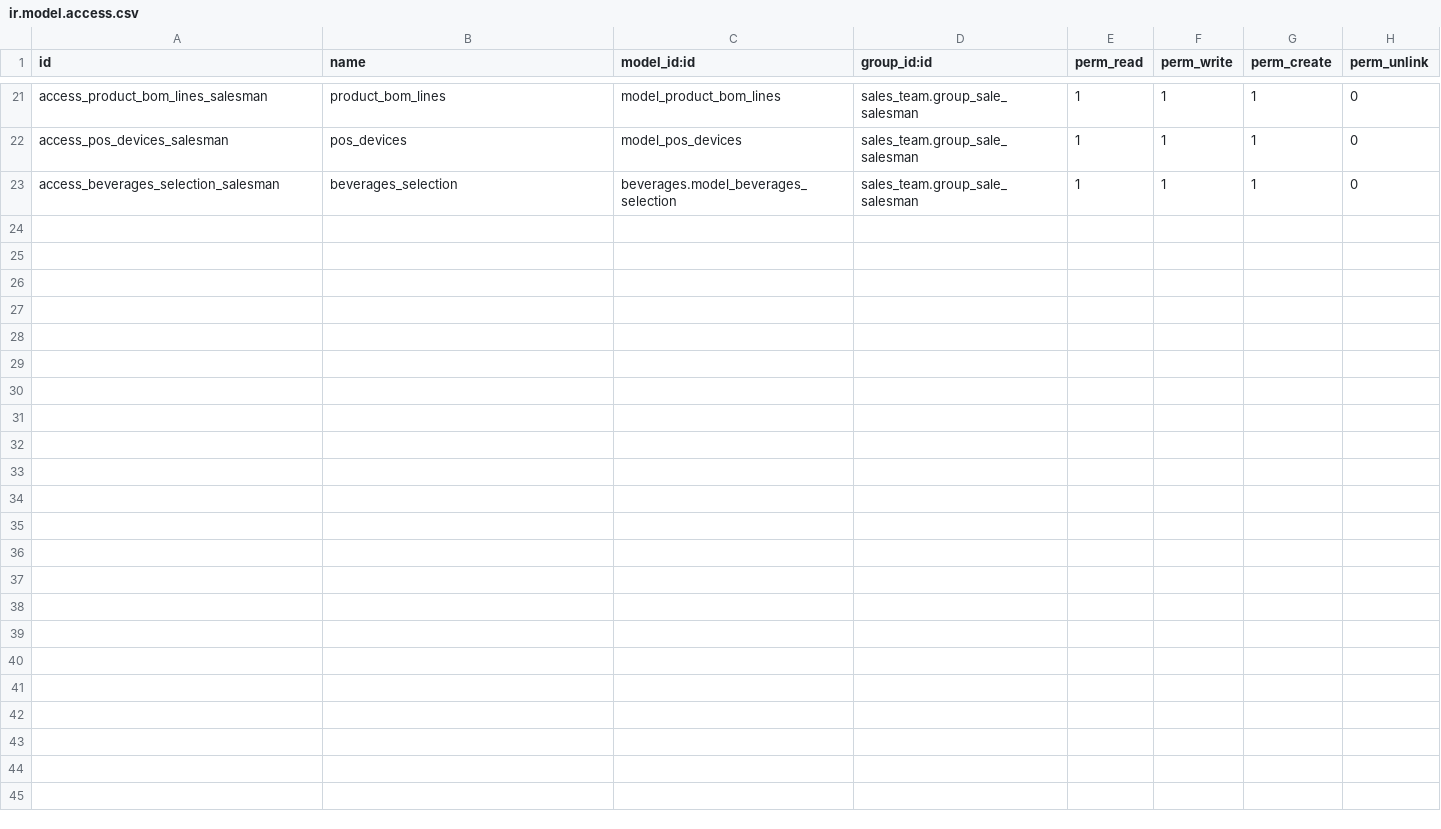
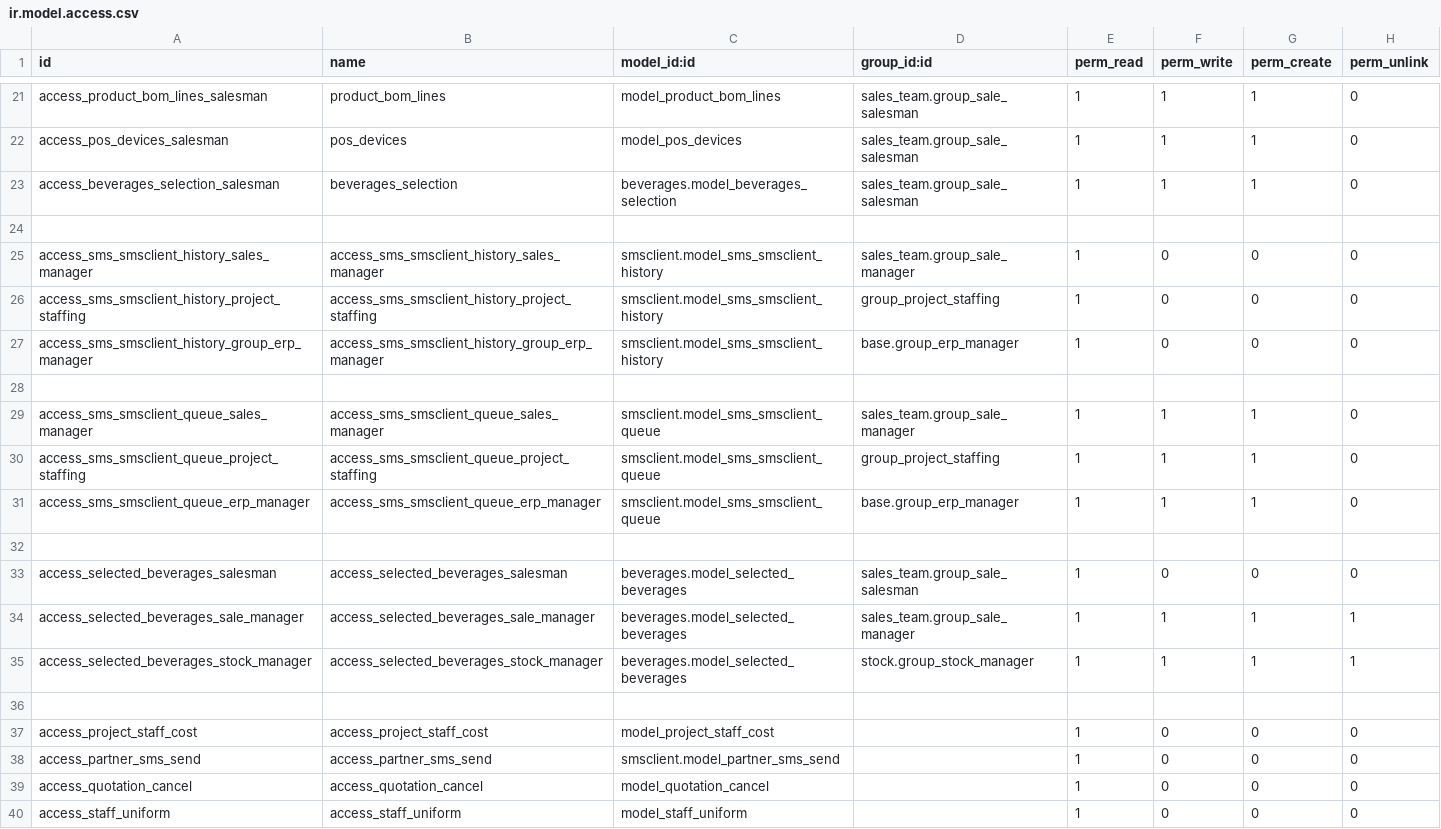
Before and after one commit to StrategicDimensions/ThirstUAT, a CSV file: kt_thirst_customization/security/ir.model.access.csv, drawn as a sheet; only a part is shown, gaps mark what is left out; the diff names each change by its address in the sheet, - before the commit and + after, or states it on an @@ line.

```diff
--- a/kt_thirst_customization/security/ir.model.access.csv
+++ b/kt_thirst_customization/security/ir.model.access.csv
+row 24: (empty)
+row 25: access_sms_smsclient_history_sales_manager | access_sms_smsclient_history_sales_manager | smsclient.model_sms_smsclient_history | sales_team.group_sale_manager | 1 | 0 | 0 | 0
+row 26: access_sms_smsclient_history_project_staffing | access_sms_smsclient_history_project_staffing | smsclient.model_sms_smsclient_history | group_project_staffing | 1 | 0 | 0 | 0
+row 27: access_sms_smsclient_history_group_erp_manager | access_sms_smsclient_history_group_erp_manager | smsclient.model_sms_smsclient_history | base.group_erp_manager | 1 | 0 | 0 | 0
+row 28: (empty)
+row 29: access_sms_smsclient_queue_sales_manager | access_sms_smsclient_queue_sales_manager | smsclient.model_sms_smsclient_queue | sales_team.group_sale_manager | 1 | 1 | 1 | 0
+row 30: access_sms_smsclient_queue_project_staffing | access_sms_smsclient_queue_project_staffing | smsclient.model_sms_smsclient_queue | group_project_staffing | 1 | 1 | 1 | 0
+row 31: access_sms_smsclient_queue_erp_manager | access_sms_smsclient_queue_erp_manager | smsclient.model_sms_smsclient_queue | base.group_erp_manager | 1 | 1 | 1 | 0
+row 32: (empty)
+row 33: access_selected_beverages_salesman | access_selected_beverages_salesman | beverages.model_selected_beverages | sales_team.group_sale_salesman | 1 | 0 | 0 | 0
+row 34: access_selected_beverages_sale_manager | access_selected_beverages_sale_manager | beverages.model_selected_beverages | sales_team.group_sale_manager | 1 | 1 | 1 | 1
+row 35: access_selected_beverages_stock_manager | access_selected_beverages_stock_manager | beverages.model_selected_beverages | stock.group_stock_manager | 1 | 1 | 1 | 1
+row 36: (empty)
+row 37: access_project_staff_cost | access_project_staff_cost | model_project_staff_cost |  | 1 | 0 | 0 | 0
+row 38: access_partner_sms_send | access_partner_sms_send | smsclient.model_partner_sms_send |  | 1 | 0 | 0 | 0
+row 39: access_quotation_cancel | access_quotation_cancel | model_quotation_cancel |  | 1 | 0 | 0 | 0
+row 40: access_staff_uniform | access_staff_uniform | model_staff_uniform |  | 1 | 0 | 0 | 0
```
Also changed, not shown: 46 other files.
